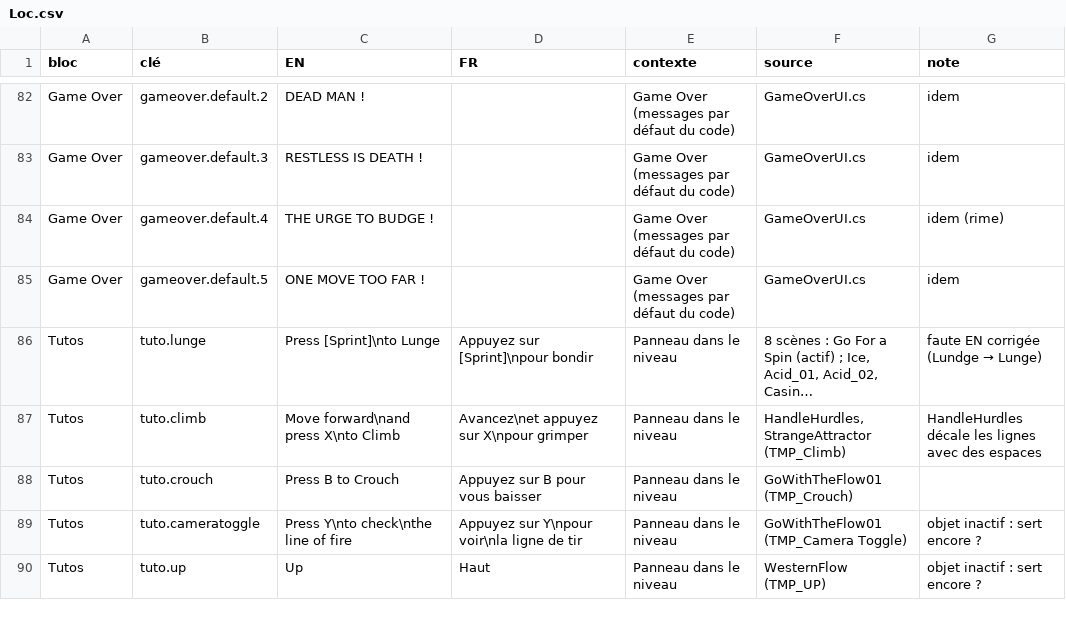
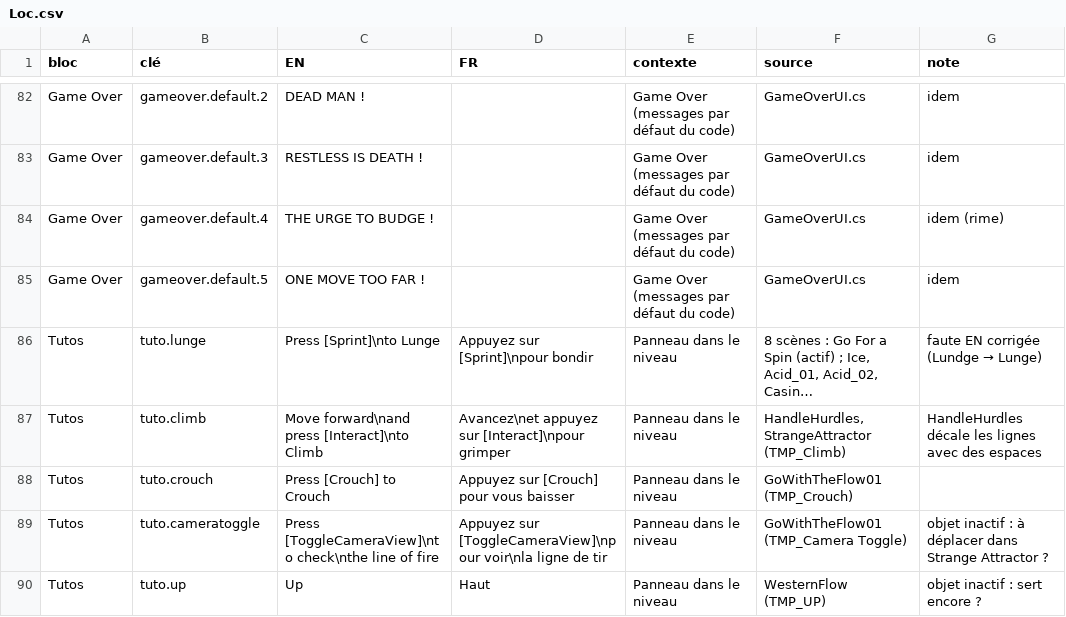
Before and after one commit to raphaelbeuchot/APPRENTISSAGE, a CSV file: Assets/Project/Resources/Localization/Loc.csv, drawn as a sheet; only a part is shown, gaps mark what is left out; long unchanged cells end in …; the diff covers the shown part only; the diff names each change by its address in the sheet, - before the commit and + after, or states it on an @@ line.

```diff
--- a/Assets/Project/Resources/Localization/Loc.csv
+++ b/Assets/Project/Resources/Localization/Loc.csv
-C87 (EN): Move forward\nand press X\nto Climb
+C87 (EN): Move forward\nand press [Interact]\nto Climb
-D87 (FR): Avancez\net appuyez sur X\npour grimper
+D87 (FR): Avancez\net appuyez sur [Interact]\npour grimper
-C88 (EN): Press B to Crouch
+C88 (EN): Press [Crouch] to Crouch
-D88 (FR): Appuyez sur B pour vous baisser
+D88 (FR): Appuyez sur [Crouch] pour vous baisser
-C89 (EN): Press Y\nto check\nthe line of fire
+C89 (EN): Press [ToggleCameraView]\nto check\nthe line of fire
-D89 (FR): Appuyez sur Y\npour voir\nla ligne…
+D89 (FR): Appuyez sur [ToggleCameraView]\npour voir\nla ligne…
-G89 (note): objet inactif : sert encore ?
+G89 (note): objet inactif : à déplacer dans Strange Attractor ?
```
Also changed, not shown: 19 edited cells elsewhere in this file, 7 other files.
